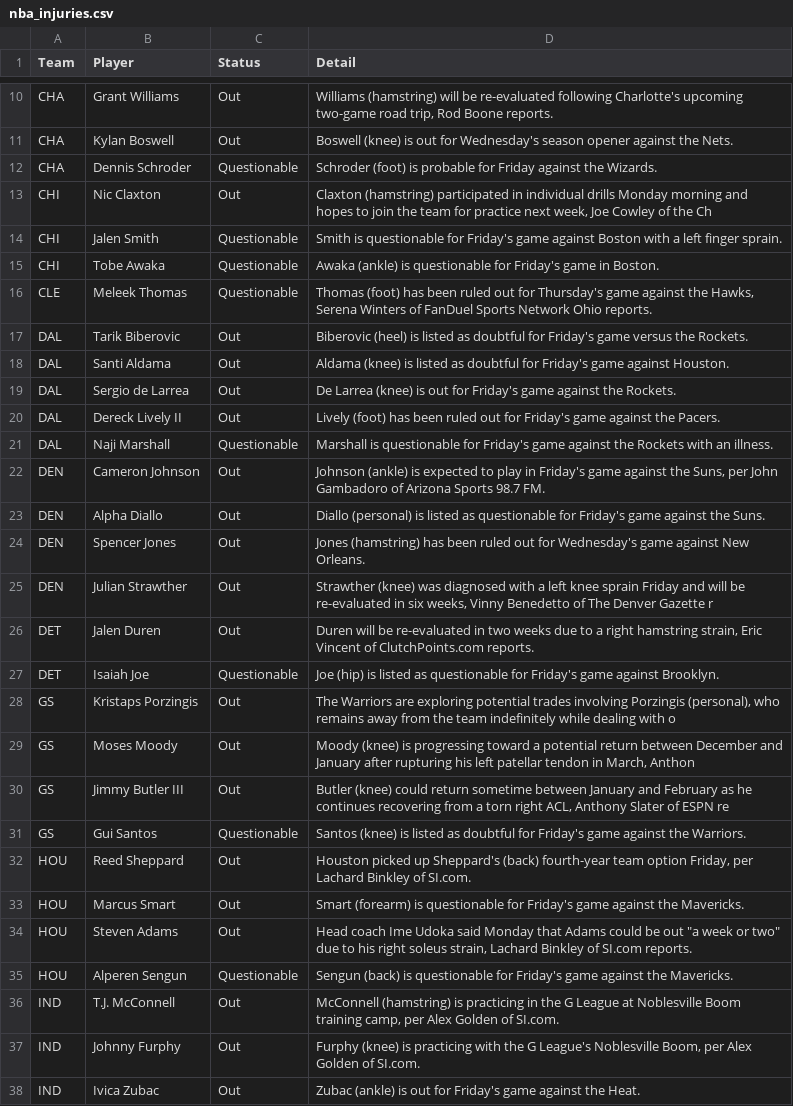
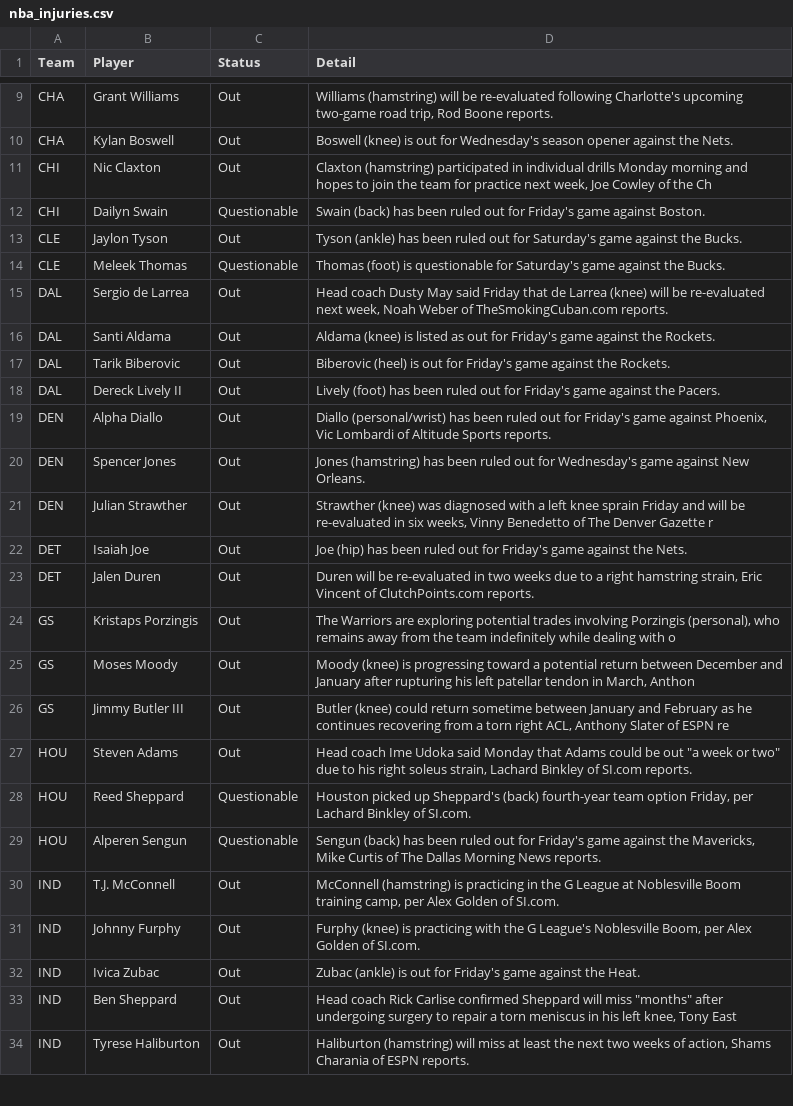
Before and after one commit to ECC370/stats, a CSV file: data/nba_injuries.csv, drawn as a sheet; only a part is shown, gaps mark what is left out; the shorter side is filled out with more unchanged rows; the diff covers the shown part only.

```diff
--- a/data/nba_injuries.csv
+++ b/data/nba_injuries.csv
@@ -11,18 +10,15 @@ CHA,Grant Williams,Out,"Williams (hamstring) will be re-evaluated following Char
 CHA,Kylan Boswell,Out,Boswell (knee) is out for Wednesday's season opener against the Nets.
-CHA,Dennis Schroder,Questionable,Schroder (foot) is probable for Friday against the Wizards.
 CHI,Nic Claxton,Out,"Claxton (hamstring) participated in individual drills Monday morning and hopes to join the team for practice next week, Joe Cowley of the Ch"
-CHI,Jalen Smith,Questionable,Smith is questionable for Friday's game against Boston with a left finger sprain.
-CHI,Tobe Awaka,Questionable,Awaka (ankle) is questionable for Friday's game in Boston.
-CLE,Meleek Thomas,Questionable,"Thomas (foot) has been ruled out for Thursday's game against the Hawks, Serena Winters of FanDuel Sports Network Ohio reports."
-DAL,Tarik Biberovic,Out,Biberovic (heel) is listed as doubtful for Friday's game versus the Rockets.
-DAL,Santi Aldama,Out,Aldama (knee) is listed as doubtful for Friday's game against Houston.
-DAL,Sergio de Larrea,Out,De Larrea (knee) is out for Friday's game against the Rockets.
+CHI,Dailyn Swain,Questionable,Swain (back) has been ruled out for Friday's game against Boston.
+CLE,Jaylon Tyson,Out,Tyson (ankle) has been ruled out for Saturday's game against the Bucks.
+CLE,Meleek Thomas,Questionable,Thomas (foot) is questionable for Saturday's game against the Bucks.
+DAL,Sergio de Larrea,Out,"Head coach Dusty May said Friday that de Larrea (knee) will be re-evaluated next week, Noah Weber of TheSmokingCuban.com reports."
+DAL,Santi Aldama,Out,Aldama (knee) is listed as out for Friday's game against the Rockets.
+DAL,Tarik Biberovic,Out,Biberovic (heel) is out for Friday's game against the Rockets.
 DAL,Dereck Lively II,Out,Lively (foot) has been ruled out for Friday's game against the Pacers.
-DAL,Naji Marshall,Questionable,Marshall is questionable for Friday's game against the Rockets with an illness.
-DEN,Cameron Johnson,Out,"Johnson (ankle) is expected to play in Friday's game against the Suns, per John Gambadoro of Arizona Sports 98.7 FM."
-DEN,Alpha Diallo,Out,Diallo (personal) is listed as questionable for Friday's game against the Suns.
+DEN,Alpha Diallo,Out,"Diallo (personal/wrist) has been ruled out for Friday's game against Phoenix, Vic Lombardi of Altitude Sports reports."
 DEN,Spencer Jones,Out,Jones (hamstring) has been ruled out for Wednesday's game against New Orleans.
 DEN,Julian Strawther,Out,"Strawther (knee) was diagnosed with a left knee sprain Friday and will be re-evaluated in six weeks, Vinny Benedetto of The Denver Gazette r"
+DET,Isaiah Joe,Out,Joe (hip) has been ruled out for Friday's game against the Nets.
 DET,Jalen Duren,Out,"Duren will be re-evaluated in two weeks due to a right hamstring strain, Eric Vincent of ClutchPoints.com reports."
-DET,Isaiah Joe,Questionable,Joe (hip) is listed as questionable for Friday's game against Brooklyn.
 GS,Kristaps Porzingis,Out,"The Warriors are exploring potential trades involving Porzingis (personal), who remains away from the team indefinitely while dealing with o"
@@ -30,7 +26,5 @@ GS,Moses Moody,Out,"Moody (knee) is progressing toward a potential return betwee
 GS,Jimmy Butler III,Out,"Butler (knee) could return sometime between January and February as he continues recovering from a torn right ACL, Anthony Slater of ESPN re"
-GS,Gui Santos,Questionable,Santos (knee) is listed as doubtful for Friday's game against the Warriors.
-HOU,Reed Sheppard,Out,"Houston picked up Sheppard's (back) fourth-year team option Friday, per Lachard Binkley of SI.com."
-HOU,Marcus Smart,Out,Smart (forearm) is questionable for Friday's game against the Mavericks.
 HOU,Steven Adams,Out,"Head coach Ime Udoka said Monday that Adams could be out ""a week or two"" due to his right soleus strain, Lachard Binkley of SI.com reports."
-HOU,Alperen Sengun,Questionable,Sengun (back) is questionable for Friday's game against the Mavericks.
+HOU,Reed Sheppard,Questionable,"Houston picked up Sheppard's (back) fourth-year team option Friday, per Lachard Binkley of SI.com."
+HOU,Alperen Sengun,Questionable,"Sengun (back) has been ruled out for Friday's game against the Mavericks, Mike Curtis of The Dallas Morning News reports."
 IND,T.J. McConnell,Out,"McConnell (hamstring) is practicing in the G League at Noblesville Boom training camp, per Alex Golden of SI.com."
```
Also changed, not shown: 5 added rows, 10 removed rows and 11 edited cells elsewhere in this file, data/nba_gamelog_1.csv, data/nba_gamelog_3.csv, 16 other files.
